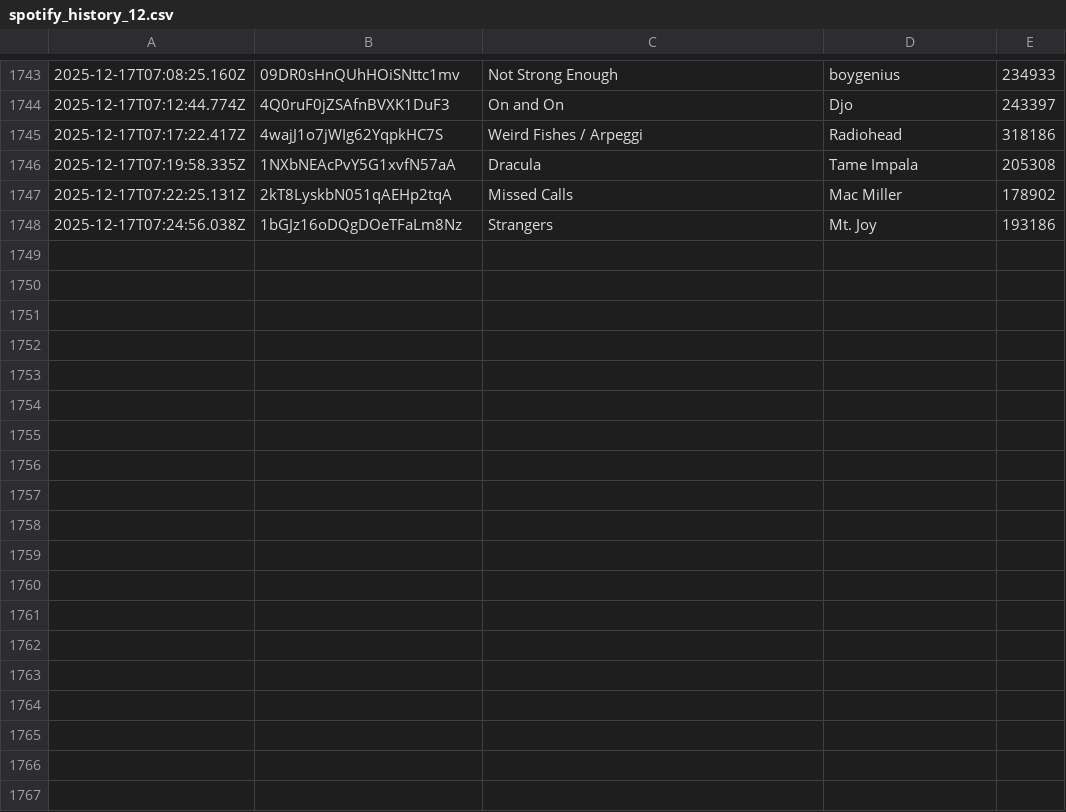
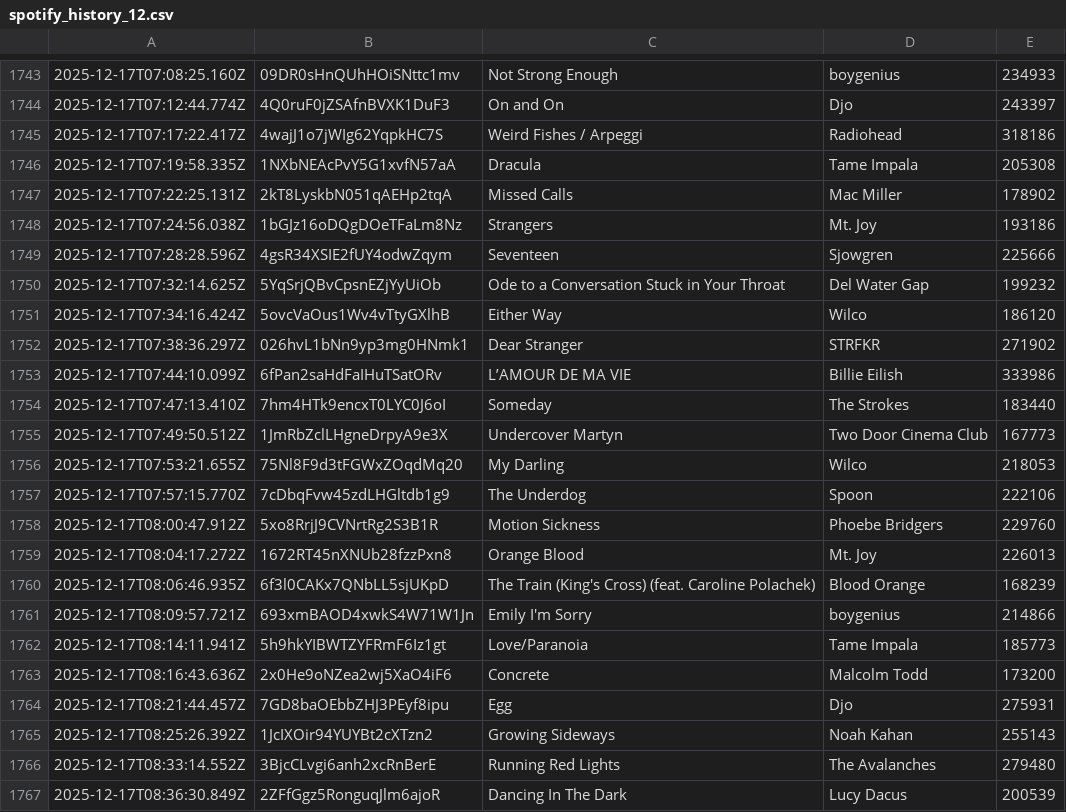
Before and after one commit to katemcgraw0/spotify-data-tracker, a CSV file: spotify_history_12.csv, drawn as a sheet; only a part is shown, gaps mark what is left out.

```diff
--- a/spotify_history_12.csv
+++ b/spotify_history_12.csv
@@ -1748 +1748,20 @@
 2025-12-17T07:24:56.038Z,1bGJz16oDQgDOeTFaLm8Nz,Strangers,Mt. Joy,193186
+2025-12-17T07:28:28.596Z,4gsR34XSIE2fUY4odwZqym,Seventeen,Sjowgren,225666
+2025-12-17T07:32:14.625Z,5YqSrjQBvCpsnEZjYyUiOb,Ode to a Conversation Stuck in Your Throat,Del Water Gap,199232
+2025-12-17T07:34:16.424Z,5ovcVaOus1Wv4vTtyGXlhB,Either Way,Wilco,186120
+2025-12-17T07:38:36.297Z,026hvL1bNn9yp3mg0HNmk1,Dear Stranger,STRFKR,271902
+2025-12-17T07:44:10.099Z,6fPan2saHdFaIHuTSatORv,L’AMOUR DE MA VIE,Billie Eilish,333986
+2025-12-17T07:47:13.410Z,7hm4HTk9encxT0LYC0J6oI,Someday,The Strokes,183440
+2025-12-17T07:49:50.512Z,1JmRbZclLHgneDrpyA9e3X,Undercover Martyn,Two Door Cinema Club,167773
+2025-12-17T07:53:21.655Z,75Nl8F9d3tFGWxZOqdMq20,My Darling,Wilco,218053
+2025-12-17T07:57:15.770Z,7cDbqFvw45zdLHGltdb1g9,The Underdog,Spoon,222106
+2025-12-17T08:00:47.912Z,5xo8RrjJ9CVNrtRg2S3B1R,Motion Sickness,Phoebe Bridgers,229760
+2025-12-17T08:04:17.272Z,1672RT45nXNUb28fzzPxn8,Orange Blood,Mt. Joy,226013
+2025-12-17T08:06:46.935Z,6f3l0CAKx7QNbLL5sjUKpD,The Train (King's Cross) (feat. Caroline Polachek),Blood Orange,168239
+2025-12-17T08:09:57.721Z,693xmBAOD4xwkS4W71W1Jn,Emily I'm Sorry,boygenius,214866
+2025-12-17T08:14:11.941Z,5h9hkYIBWTZYFRmF6Iz1gt,Love/Paranoia,Tame Impala,185773
+2025-12-17T08:16:43.636Z,2x0He9oNZea2wj5XaO4iF6,Concrete,Malcolm Todd,173200
+2025-12-17T08:21:44.457Z,7GD8baOEbbZHJ3PEyf8ipu,Egg,Djo,275931
+2025-12-17T08:25:26.392Z,1JcIXOir94YUYBt2cXTzn2,Growing Sideways,Noah Kahan,255143
+2025-12-17T08:33:14.552Z,3BjcCLvgi6anh2xcRnBerE,Running Red Lights,The Avalanches,279480
+2025-12-17T08:36:30.849Z,2ZFfGgz5RonguqJlm6ajoR,Dancing In The Dark,Lucy Dacus,200539
```
